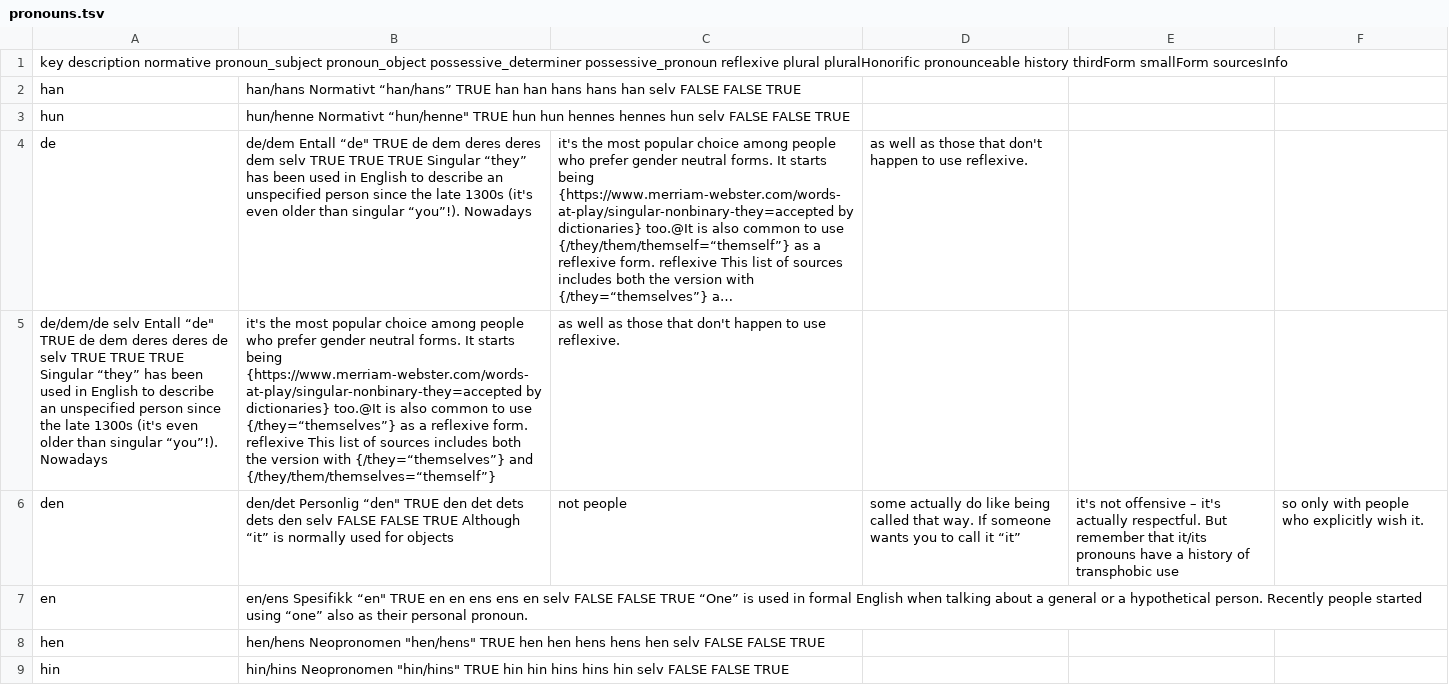
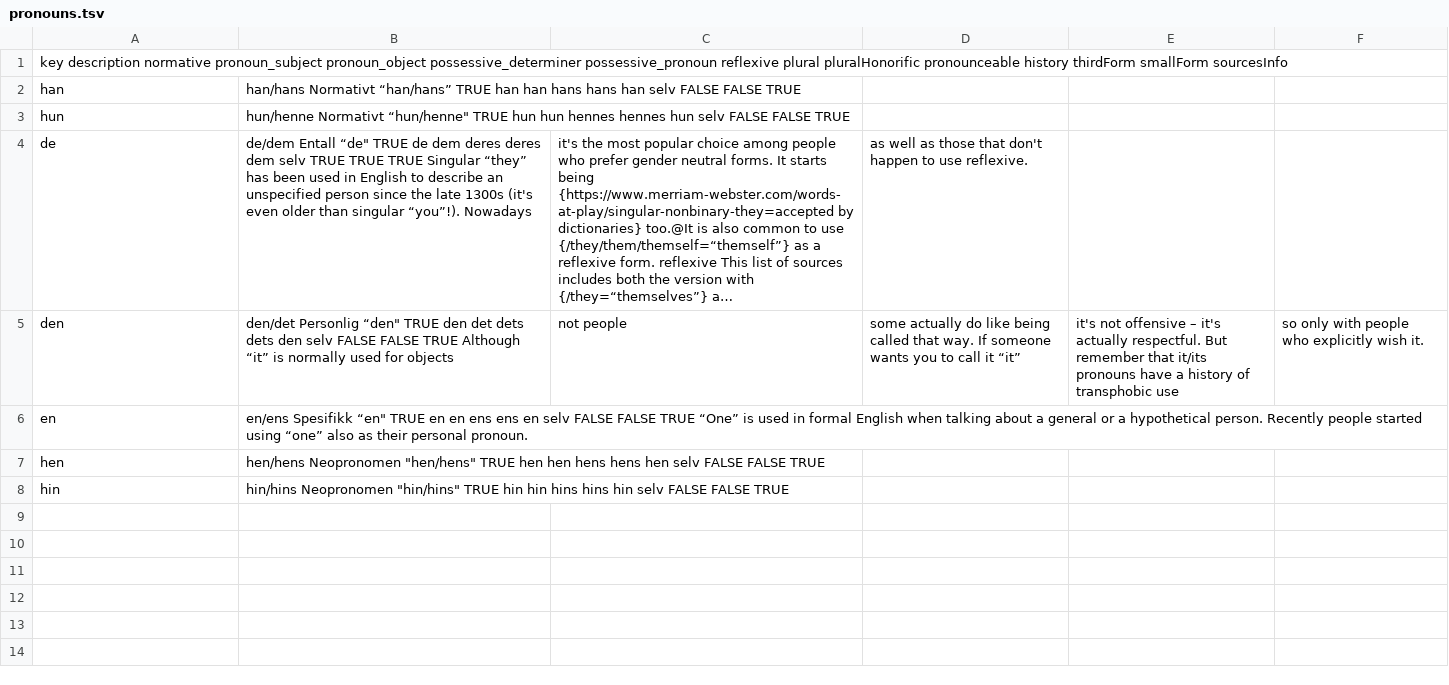
Before and after one commit to tutking24/pronounspage, a TSV file: locale/no/pronouns/pronouns.tsv, drawn as a sheet; long unchanged cells end in …; the diff names each change by its address in the sheet, - before the commit and + after, or states it on an @@ line.

Commit message:
[no][pronouns] wip

```diff
--- a/locale/no/pronouns/pronouns.tsv
+++ b/locale/no/pronouns/pronouns.tsv
-row 5: de/dem/de selv Entall “de" TRUE de dem deres deres de selv TRUE TRUE TRUE Singular “they” has been used in English to describe an unspecified person since the late 1300s (it's even older than singular “you”!). Nowadays | it's the most popular choice among people who prefer gender neutral forms. It starts being {https://www.merriam-webster.com/words-at-play/singular-nonbinary-they=accepted by dictionaries} too.@It is also common to use {/they=“themselves”} as a reflexive form. reflexive This list of sources includes both the version with {/they=“themselves”} and {/they/them/themselves=“themself”} | as well as those that don't happen to use reflexive.
```
Also changed, not shown: locale/no/pronouns/pronounGroups.tsv.
